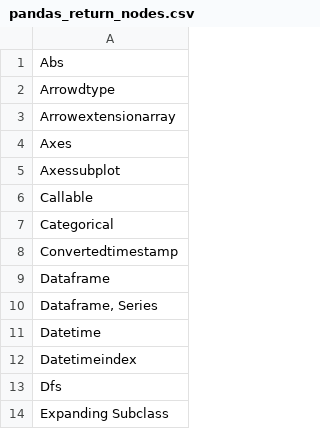
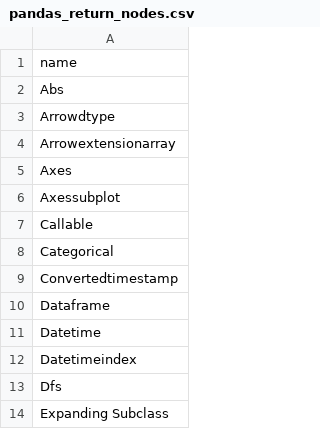
Before and after one commit to lxmliu2002/ZRGJ2023, a CSV file: lxc/data/pandas_return_nodes.csv, drawn as a sheet; only a part is shown; removed rows and columns are numbered as before the commit, all else as after; the diff names each change by its address in the sheet, - before the commit and + after, or states it on an @@ line.

```diff
--- a/lxc/data/pandas_return_nodes.csv
+++ b/lxc/data/pandas_return_nodes.csv
+row 1: name
-row 10: Dataframe, Series
```
Also changed, not shown: lxc/data/numpy_method.csv, lxc/data/numpy_return_nodes.csv, 6 other files.
